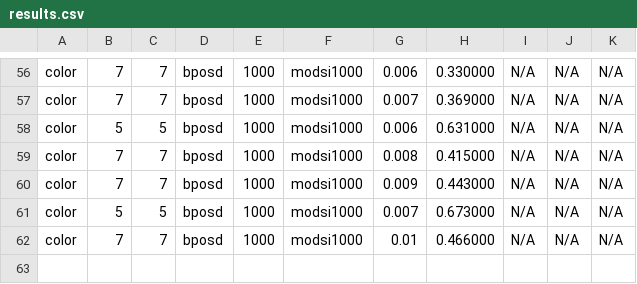
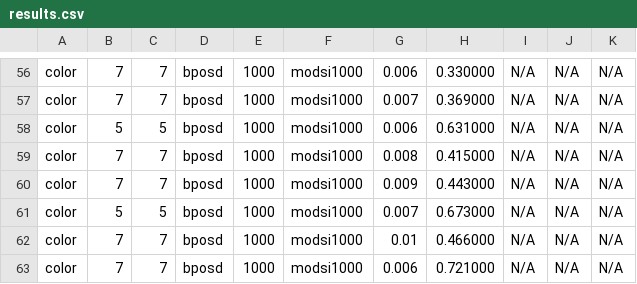
Before and after one commit to aswierkowska/eccentric_bench, a CSV file: experiment_results/realistic_chromobius/results.csv, drawn as a sheet; only a part is shown, gaps mark what is left out.

Commit message:
Minor update

```diff
--- a/experiment_results/realistic_chromobius/results.csv
+++ b/experiment_results/realistic_chromobius/results.csv
@@ -62 +62,2 @@ color,5,5,bposd,1000,modsi1000,0.007,0.673000,N/A,N/A,N/A
 color,7,7,bposd,1000,modsi1000,0.01,0.466000,N/A,N/A,N/A
+color,7,7,bposd,1000,modsi1000,0.006,0.721000,N/A,N/A,N/A
```
